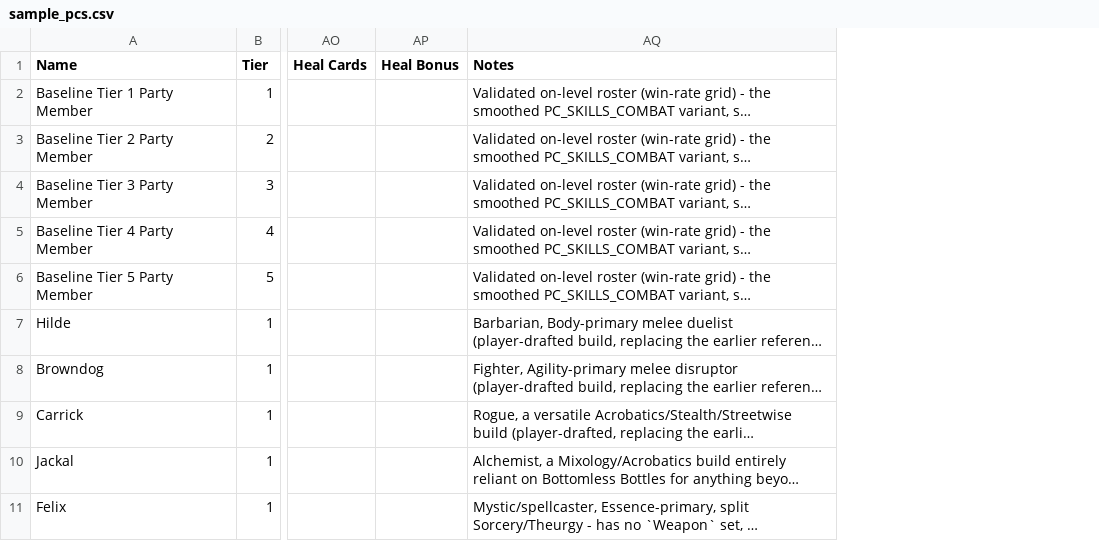
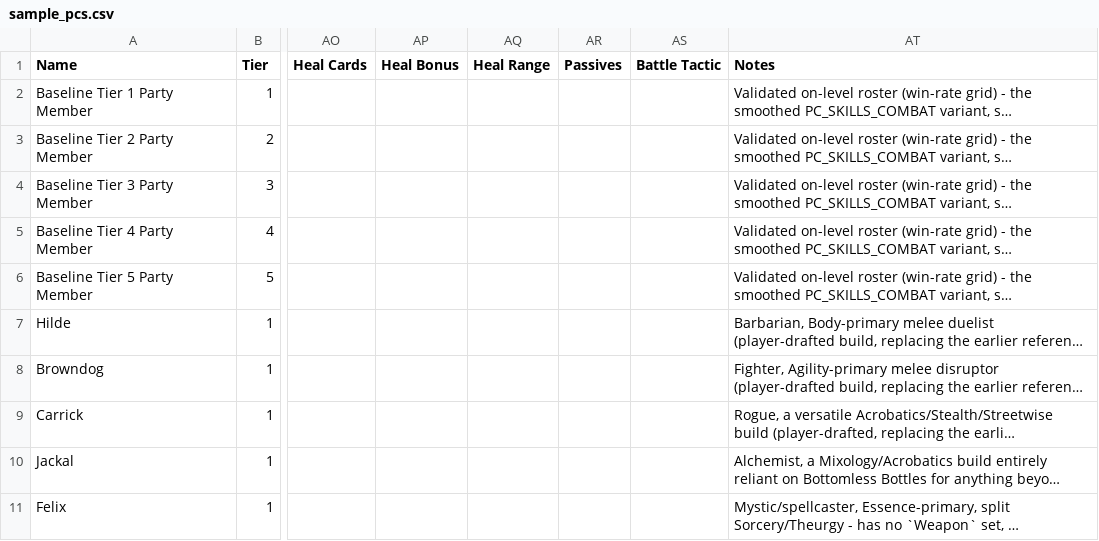
Before and after one commit to sessorach/flagonquest, a CSV file: design/enemy_sim/sample_pcs.csv, drawn as a sheet; only a part is shown, gaps mark what is left out; long unchanged cells end in …; the diff covers the shown part only; the diff names each change by its address in the sheet, - before the commit and + after, or states it on an @@ line.

```diff
--- a/design/enemy_sim/sample_pcs.csv
+++ b/design/enemy_sim/sample_pcs.csv
+column AQ (Heal Range), empty
+column AR (Passives), empty
+column AS (Battle Tactic), empty
```
Also changed, not shown: 2 edited cells elsewhere in this file, scripts/weapon_categories.csv, 8 other files.
